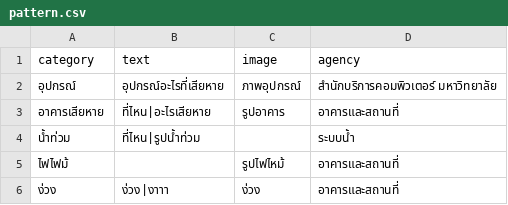
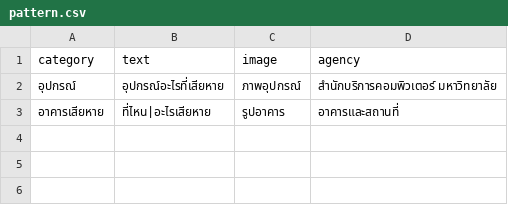
Before and after one commit to Ratchaphon1412/Student-Complaints, a CSV file: database/pattern.csv, drawn as a sheet.

```diff
--- a/database/pattern.csv
+++ b/database/pattern.csv
@@ -3,4 +3 @@ category,text,image,agency
 อาคารเสียหาย,ที่ไหน|อะไรเสียหาย,รูปอาคาร,อาคารและสถานที่
-น้ำท่วม,ที่ไหน|รูปน้ำท่วม,,ระบบน้ำ
-ไฟไฟม้,,รูปไฟไหม้,อาคารและสถานที่
-ง่วง,ง่วง|งาาา,ง่วง,อาคารและสถานที่
```
Also changed, not shown: database/staffAgencyList.csv, 20 other files.
